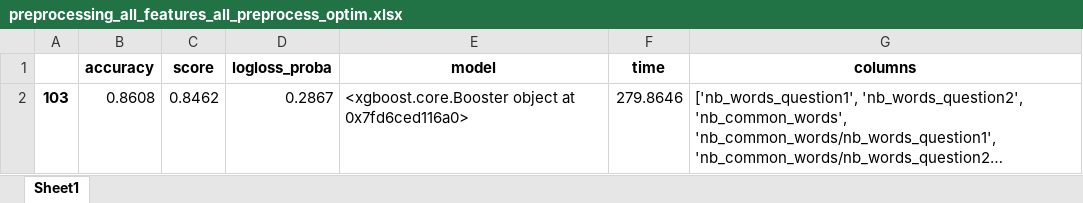
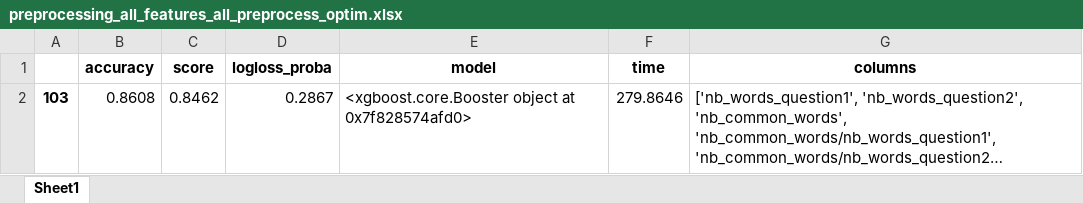
Before and after one commit to acharroux/QuoraPairs, an Excel workbook: preprocessing/preprocessing_all_features_all_preprocess_optim.xlsx, sheet Sheet1, drawn as a sheet; long unchanged cells end in …; values as stored, in another font and other column widths than the file's, no borders; the diff names each change by its address in the sheet, - before the commit and + after, or states it on an @@ line.

```diff
--- a/preprocessing/preprocessing_all_features_all_preprocess_optim.xlsx (sheet Sheet1)
+++ b/preprocessing/preprocessing_all_features_all_preprocess_optim.xlsx (sheet Sheet1)
-E2 (model): …object at 0x7fd6ced116a0>
+E2 (model): …object at 0x7f828574afd0>
```
Also changed, not shown: preprocessing/preprocessing_all_features_not_cleaned.xlsx, preprocessing/preprocessing_submissions.xlsx, 5 other files.
